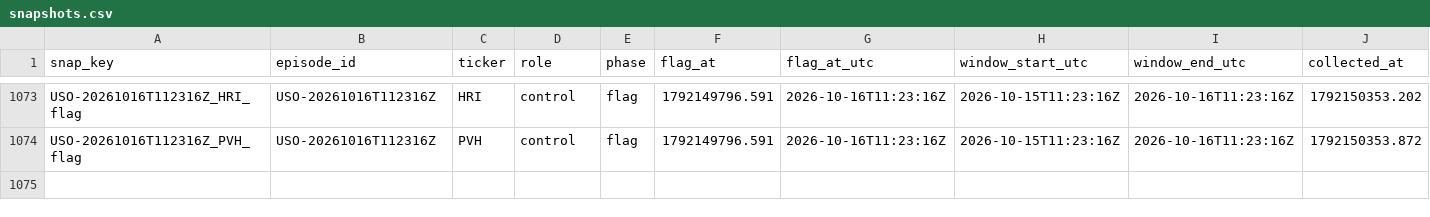
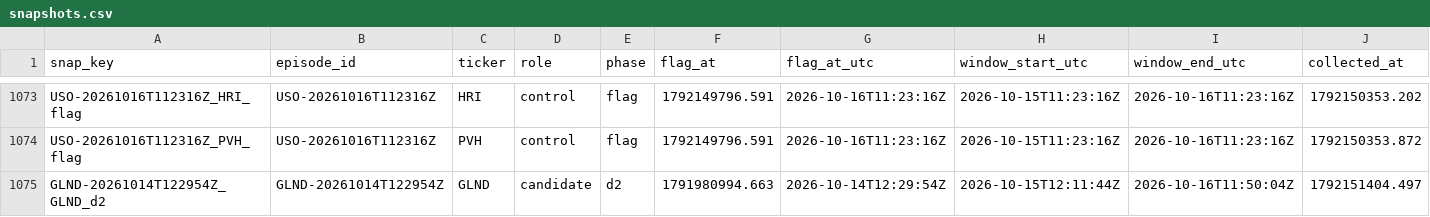
Before and after one commit to ShouvikRaj/pump-dump-detector, a CSV file: social/snapshots.csv, drawn as a sheet; only a part is shown, gaps mark what is left out; rows hold the shown columns only; the diff names each change by its address in the sheet, - before the commit and + after, or states it on an @@ line.

```diff
--- a/social/snapshots.csv
+++ b/social/snapshots.csv
+row 1075: GLND-20261014T122954Z_GLND_d2 | GLND-20261014T122954Z | GLND | candidate | d2 | 1791980994.663 | 2026-10-14T12:29:54Z | 2026-10-15T12:11:44Z | 2026-10-16T11:50:04Z | 1792151404.497
```
Also changed, not shown: 1 other file.
